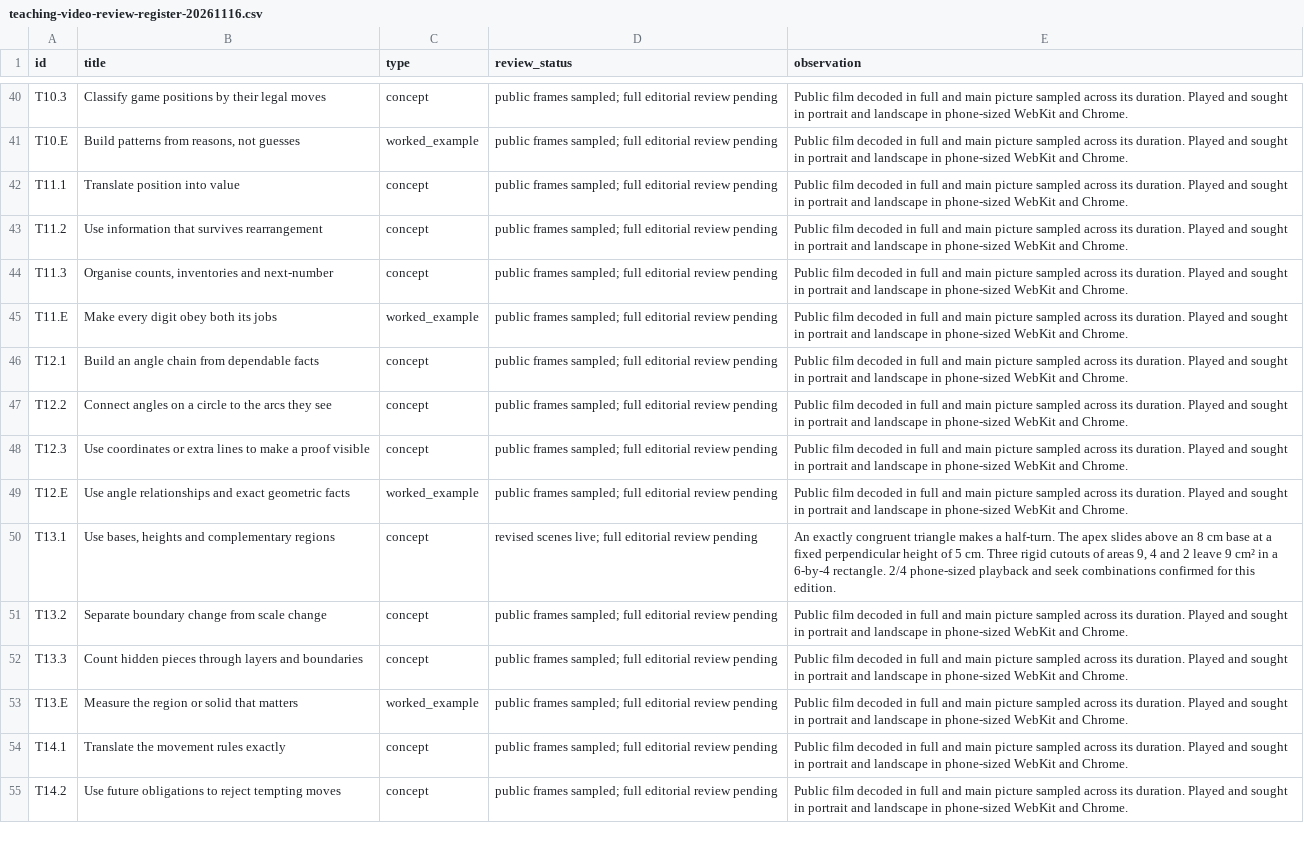
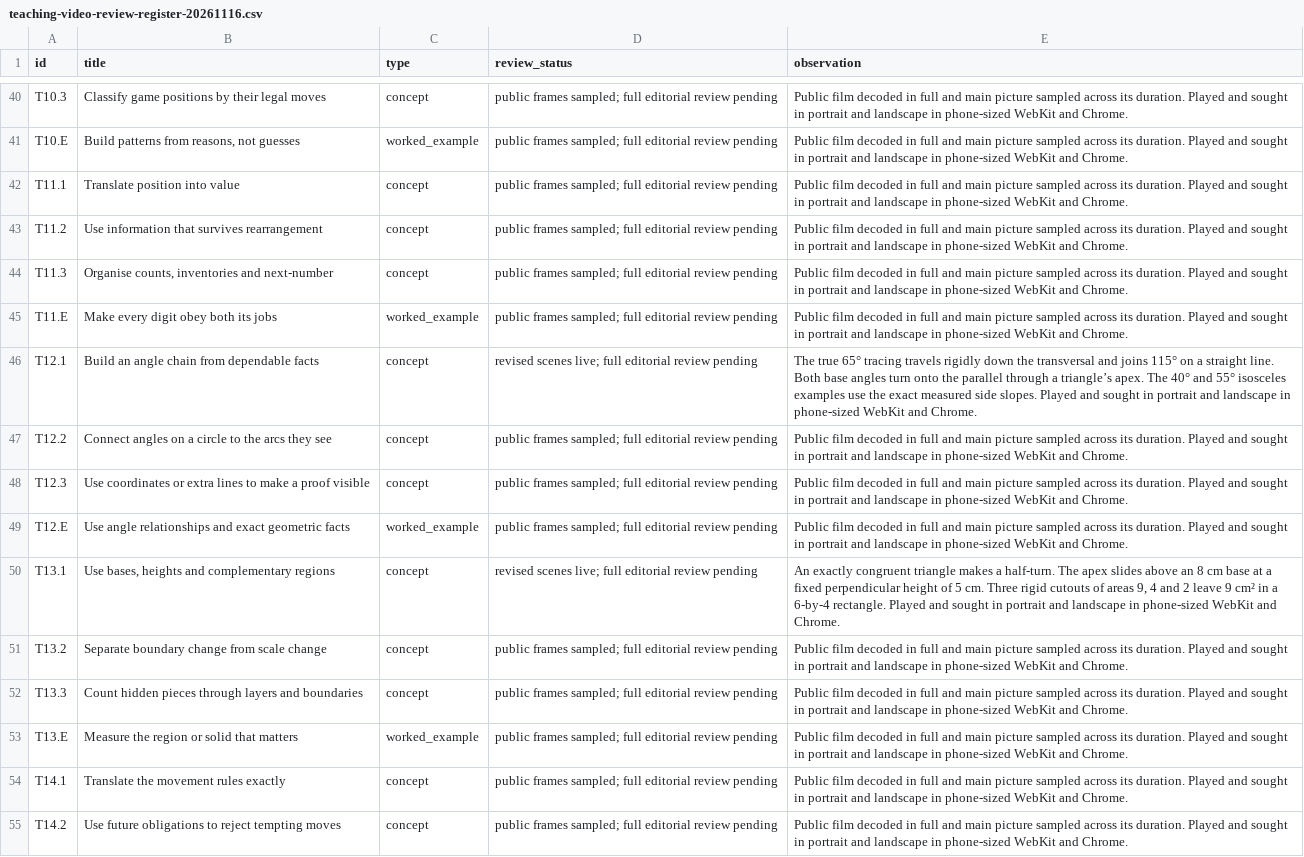
Before and after one commit to SimonRJ/-summit-one-narrator, a CSV file: docs/teaching-video-review-register-20261116.csv, drawn as a sheet; only a part is shown, gaps mark what is left out.

```diff
--- a/docs/teaching-video-review-register-20261116.csv
+++ b/docs/teaching-video-review-register-20261116.csv
@@ -45,3 +45,3 @@ T11.3,"Organise counts, inventories and next-number",concept,public frames sampl
 T11.E,Make every digit obey both its jobs,worked_example,public frames sampled; full editorial review pending,Public film decoded in full and main picture sampled across its duration. Played and sought in portrait and landscape in phone-sized WebKit and Chrome.
-T12.1,Build an angle chain from dependable facts,concept,public frames sampled; full editorial review pending,Public film decoded in full and main picture sampled across its duration. Played and sought in portrait and landscape in phone-sized WebKit and Chrome.
+T12.1,Build an angle chain from dependable facts,concept,revised scenes live; full editorial review pending,The true 65° tracing travels rigidly down the transversal and joins 115° on a straight line. Both base angles turn onto the parallel through a triangle’s apex. The 40° and 55° isosceles examples use the exact measured side slopes. Played and sought in portrait and landscape in phone-sized WebKit and Chrome.
 T12.2,Connect angles on a circle to the arcs they see,concept,public frames sampled; full editorial review pending,Public film decoded in full and main picture sampled across its duration. Played and sought in portrait and landscape in phone-sized WebKit and Chrome.
@@ -49,3 +49,3 @@ T12.3,Use coordinates or extra lines to make a proof visible,concept,public fram
 T12.E,Use angle relationships and exact geometric facts,worked_example,public frames sampled; full editorial review pending,Public film decoded in full and main picture sampled across its duration. Played and sought in portrait and landscape in phone-sized WebKit and Chrome.
-T13.1,"Use bases, heights and complementary regions",concept,revised scenes live; full editorial review pending,"An exactly congruent triangle makes a half-turn. The apex slides above an 8 cm base at a fixed perpendicular height of 5 cm. Three rigid cutouts of areas 9, 4 and 2 leave 9 cm² in a 6-by-4 rectangle. 2/4 phone-sized playback and seek combinations confirmed for this edition."
+T13.1,"Use bases, heights and complementary regions",concept,revised scenes live; full editorial review pending,"An exactly congruent triangle makes a half-turn. The apex slides above an 8 cm base at a fixed perpendicular height of 5 cm. Three rigid cutouts of areas 9, 4 and 2 leave 9 cm² in a 6-by-4 rectangle. Played and sought in portrait and landscape in phone-sized WebKit and Chrome."
 T13.2,Separate boundary change from scale change,concept,public frames sampled; full editorial review pending,Public film decoded in full and main picture sampled across its duration. Played and sought in portrait and landscape in phone-sized WebKit and Chrome.
```
Also changed, not shown: docs/lesson-introduction-review-register-20261116.csv, docs/video-scene-and-playback-survey-20261119.csv, 1 other file.
